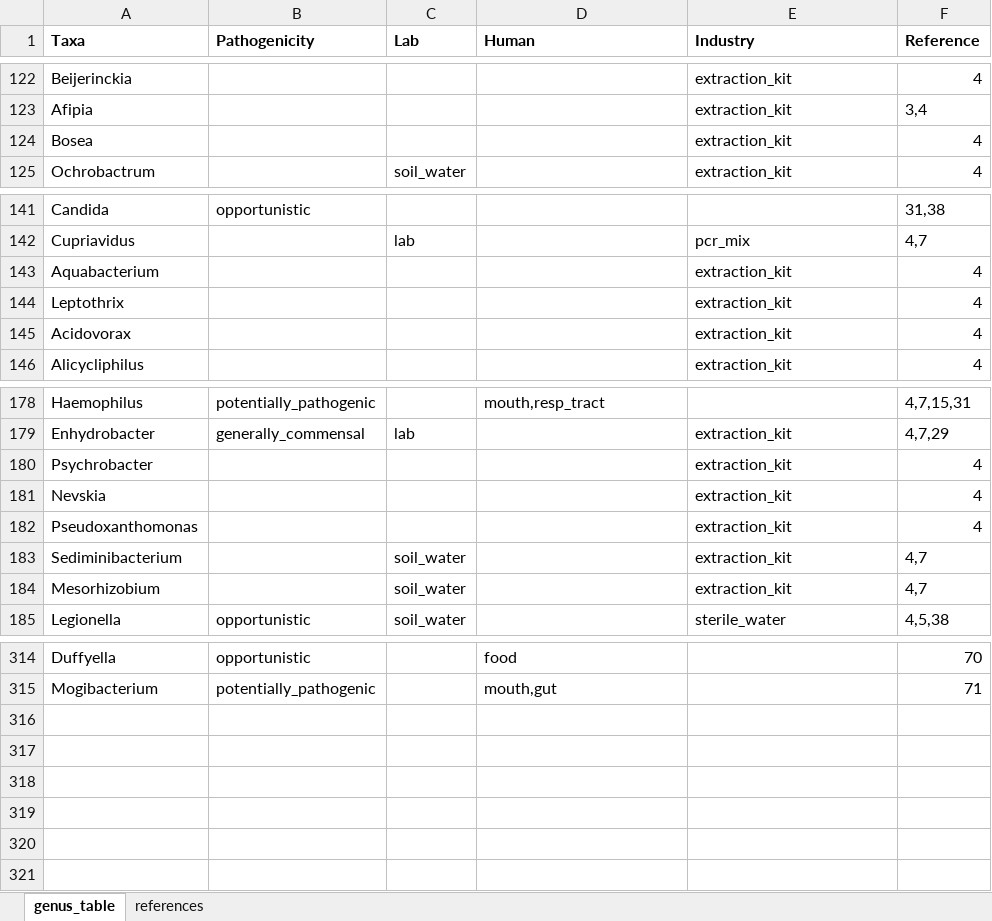
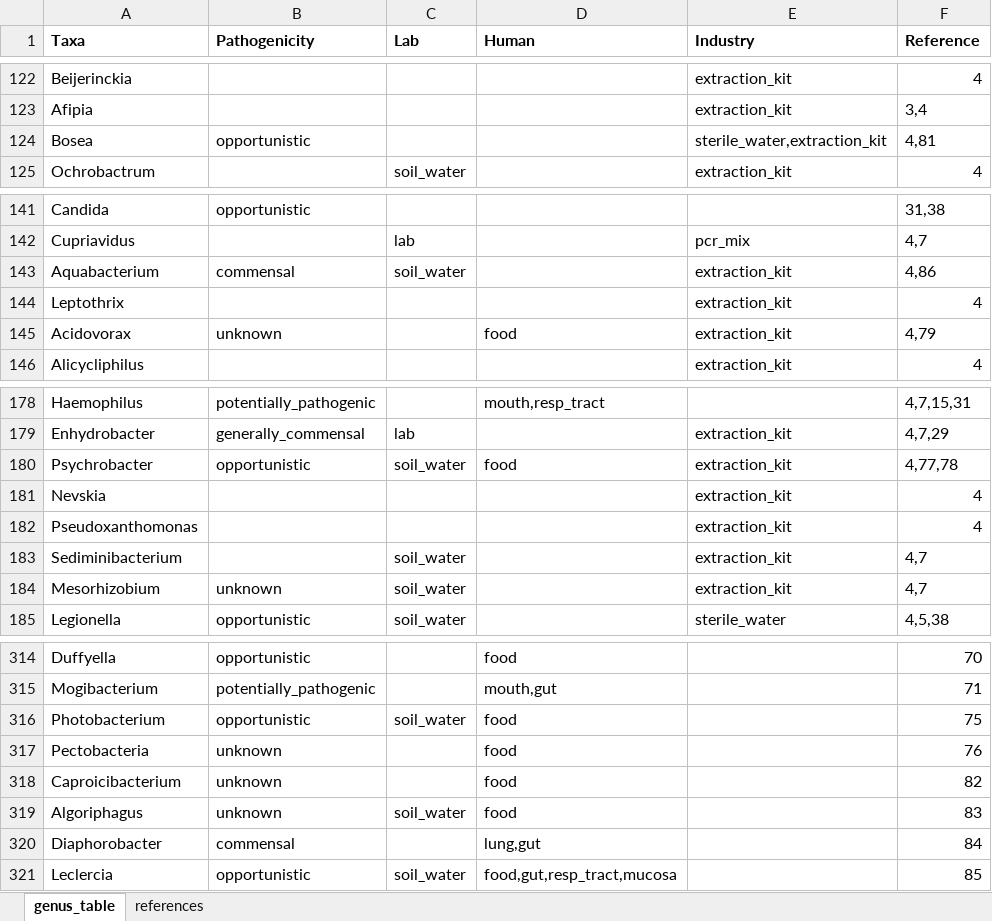
Before and after one commit to ukhsa-collaboration/gpha-mscape-contamination-data, an Excel workbook: bin/contaminant_literature.xlsx, sheet genus_table, drawn as a sheet; only a part is shown, gaps mark what is left out; values as stored, in another font and other column widths than the file's, no borders; the diff covers the shown part only; the diff names each change by its address in the sheet, - before the commit and + after, or states it on an @@ line.

Commit message:
update labels and contaminant literature

```diff
--- a/bin/contaminant_literature.xlsx (sheet genus_table)
+++ b/bin/contaminant_literature.xlsx (sheet genus_table)
-B124 (Pathogenicity): (empty)
+B124 (Pathogenicity): opportunistic
-E124 (Industry): extraction_kit
+E124 (Industry): sterile_water,extraction_kit
-F124 (Reference): 4
+F124 (Reference): 4,81
-B143 (Pathogenicity): (empty)
+B143 (Pathogenicity): commensal
-C143 (Lab): (empty)
+C143 (Lab): soil_water
-F143 (Reference): 4
+F143 (Reference): 4,86
-B145 (Pathogenicity): (empty)
+B145 (Pathogenicity): unknown
-D145 (Human): (empty)
+D145 (Human): food
-F145 (Reference): 4
+F145 (Reference): 4,79
-B180 (Pathogenicity): (empty)
+B180 (Pathogenicity): opportunistic
-C180 (Lab): (empty)
+C180 (Lab): soil_water
-D180 (Human): (empty)
+D180 (Human): food
-F180 (Reference): 4
+F180 (Reference): 4,77,78
-B184 (Pathogenicity): (empty)
+B184 (Pathogenicity): unknown
+row 316: Photobacterium | opportunistic | soil_water | food |  | 75
+row 317: Pectobacteria | unknown |  | food |  | 76
+row 318: Caproicibacterium | unknown |  | food |  | 82
+row 319: Algoriphagus | unknown | soil_water | food |  | 83
+row 320: Diaphorobacter | commensal |  | lung,gut |  | 84
+row 321: Leclercia | opportunistic | soil_water | food,gut,resp_tract,mucosa |  | 85
```
Also changed, not shown: 8 edited cells elsewhere in this sheet, sheet references, 4 other files.
